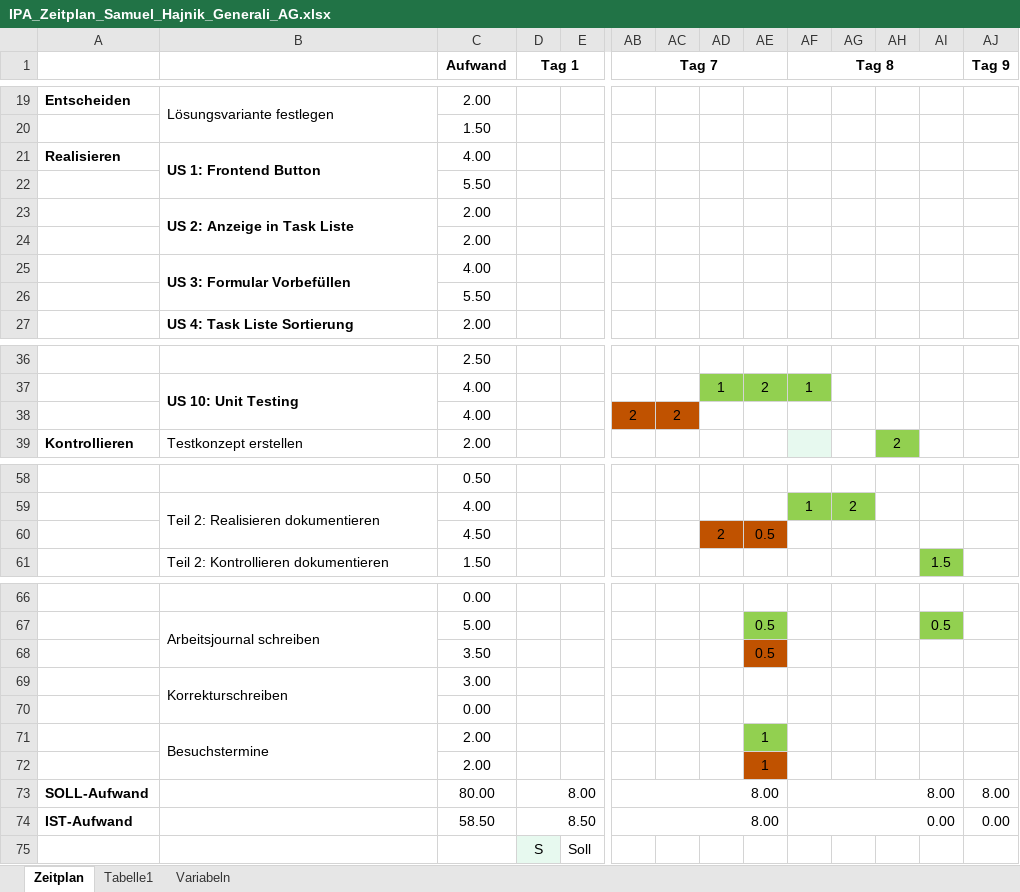
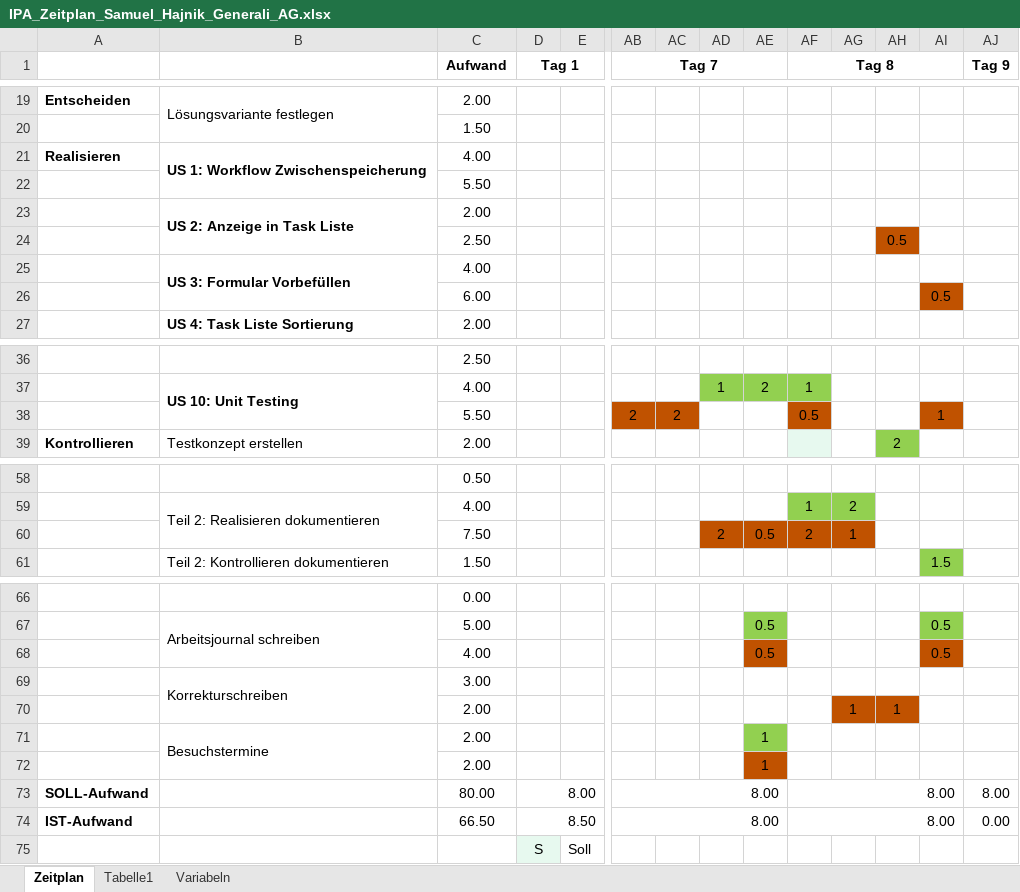
Before and after one commit to Draxx7236/IPA-2024, an Excel workbook: IPA/IPA_Zeitplan_Samuel_Hajnik_Generali_AG.xlsx, sheet Zeitplan, drawn as a sheet; only a part is shown, gaps mark what is left out; values as stored, in another font and other column widths than the file's, no borders; conditional formats and table styles not drawn; removed rows and columns are numbered as before the commit, all else as after; rows hold the shown columns only; the diff names each change by its address in the sheet, - before the commit and + after, or states it on an @@ line.

```diff
--- a/IPA/IPA_Zeitplan_Samuel_Hajnik_Generali_AG.xlsx (sheet Zeitplan)
+++ b/IPA/IPA_Zeitplan_Samuel_Hajnik_Generali_AG.xlsx (sheet Zeitplan)
-B21: US 1: Frontend Button
+B21: US 1: Workflow Zwischenspeicherung
-C24 (Aufwand): 2.00
+C24 (Aufwand): 2.50
-AH24: (empty)
+AH24: 0.5
-AH24 fill: none
+AH24 fill: #C05200
-C26 (Aufwand): 5.50
+C26 (Aufwand): 6.00
-AI26: (empty)
+AI26: 0.5
-AI26 fill: none
+AI26 fill: #C05200
-row 38:  |  | 4.00 |  |  | 2 | 2
+row 38:  |  | 5.50 |  |  | 2 | 2 |  |  | 0.5 |  |  | 1
-C60 (Aufwand): 4.50
+C60 (Aufwand): 7.50
-AF60 (Tag 8): (empty)
+AF60 (Tag 8): 2
-AF60:AG60 fill: none
+AF60:AG60 fill: #C05200
-AG60: (empty)
+AG60: 1
-C68 (Aufwand): 3.50
+C68 (Aufwand): 4.00
-AI68: (empty)
+AI68: 0.5
-AI68 fill: none
+AI68 fill: #C05200
-row 70:  |  | 0.00
+row 70:  |  | 2.00 |  |  |  |  |  |  |  | 1 | 1
-C74 (Aufwand): 58.50
+C74 (Aufwand): 66.50
-AF74 (Tag 8): 0.00
+AF74 (Tag 8): 8.00
```
Also changed, not shown: 22 other files.
